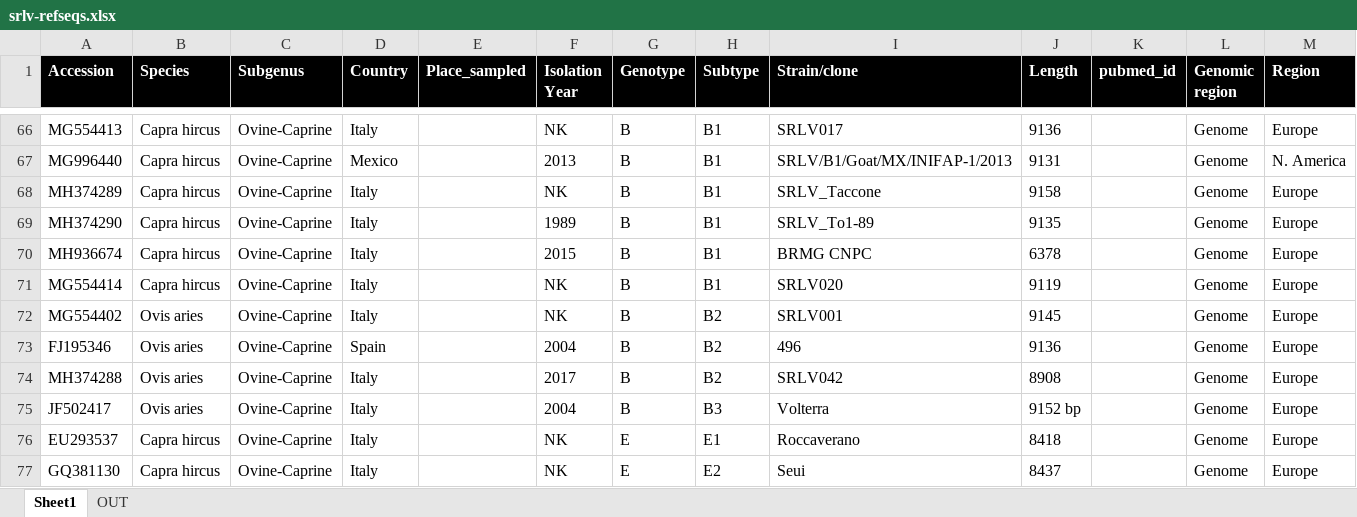
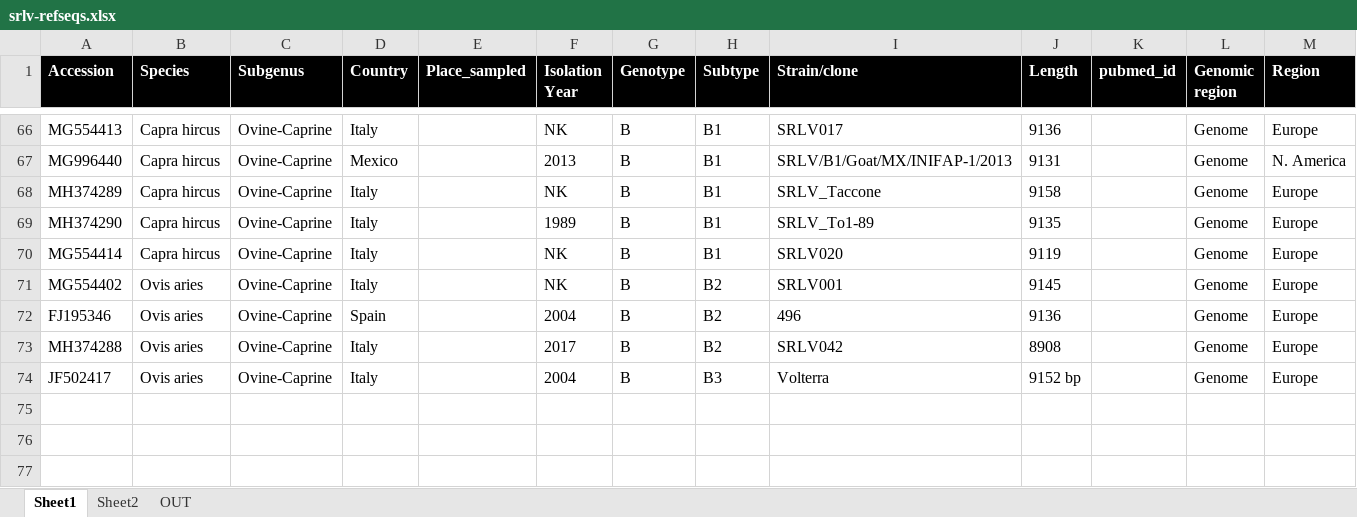
Before and after one commit to giffordlabcvr/Lentivirus-GLUE-SRLV, an Excel workbook: tabular/extension/srlv/srlv-refseqs.xlsx, sheet Sheet1, drawn as a sheet; only a part is shown, gaps mark what is left out; values as stored, in another font and other column widths than the file's, no borders; the diff names each change by its address in the sheet, - before the commit and + after, or states it on an @@ line.

```diff
--- a/tabular/extension/srlv/srlv-refseqs.xlsx (sheet Sheet1)
+++ b/tabular/extension/srlv/srlv-refseqs.xlsx (sheet Sheet1)
+sheet tab: Sheet2
-row 70: MH936674 | Capra hircus | Ovine-Caprine | Italy |  | 2015 | B | B1 | BRMG CNPC | 6378 |  | Genome | Europe
-row 76: EU293537 | Capra hircus | Ovine-Caprine | Italy |  | NK | E | E1 | Roccaverano | 8418 |  | Genome | Europe
-row 77: GQ381130 | Capra hircus | Ovine-Caprine | Italy |  | NK | E | E2 | Seui | 8437 |  | Genome | Europe
```
Also changed, not shown: 10 other files.
